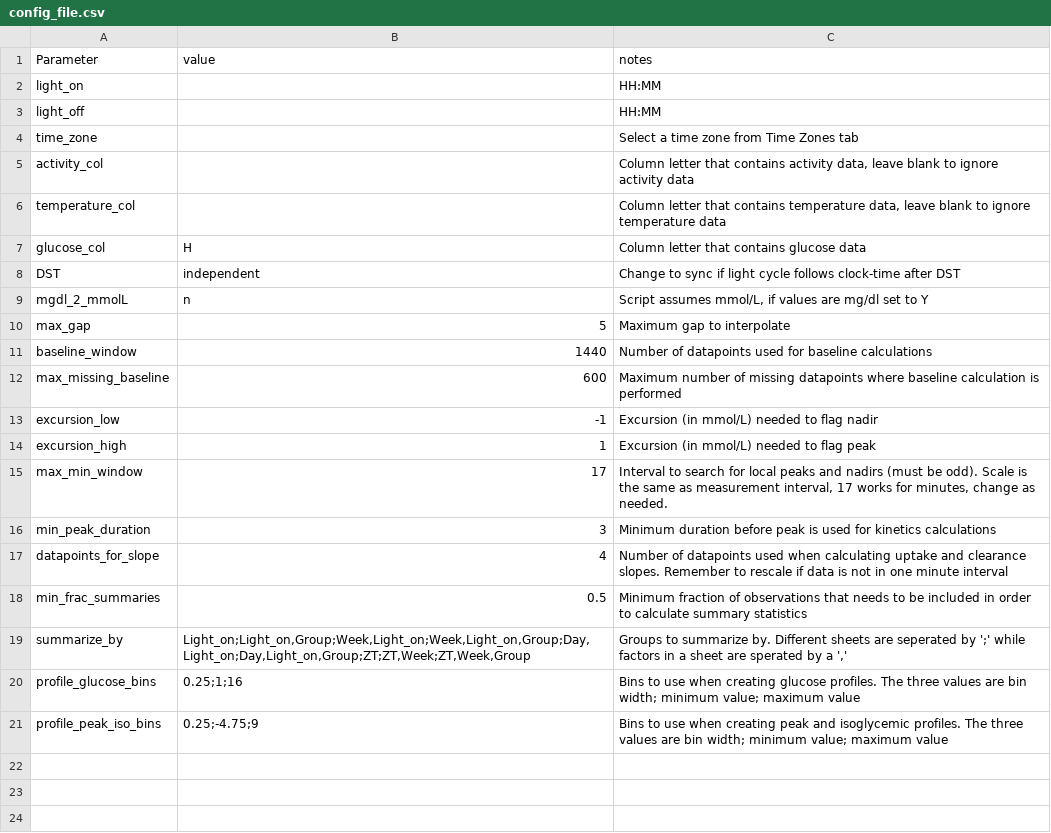
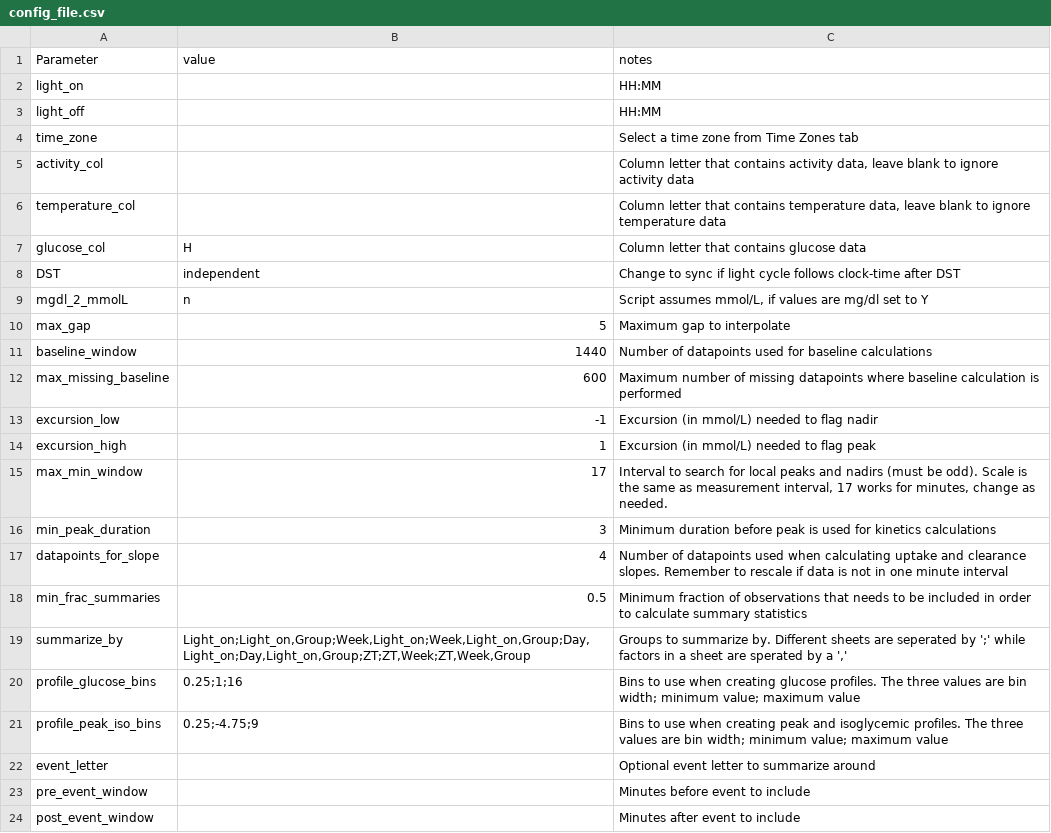
Before and after one commit to lars-work-sund/continous_glucose_monitoring, a CSV file: inst/extdata/config_file.csv, drawn as a sheet.

Commit message:
prepare for aligning to event

```diff
--- a/inst/extdata/config_file.csv
+++ b/inst/extdata/config_file.csv
@@ -21 +21,4 @@ profile_glucose_bins,0.25;1;16,Bins to use when creating glucose profiles. The t
 profile_peak_iso_bins,0.25;-4.75;9,Bins to use when creating peak and isoglycemic profiles. The three values are bin width; minimum value; maximum value
+event_letter,,Optional event letter to summarize around
+pre_event_window,,Minutes before event to include
+post_event_window,,Minutes after event to include
```
